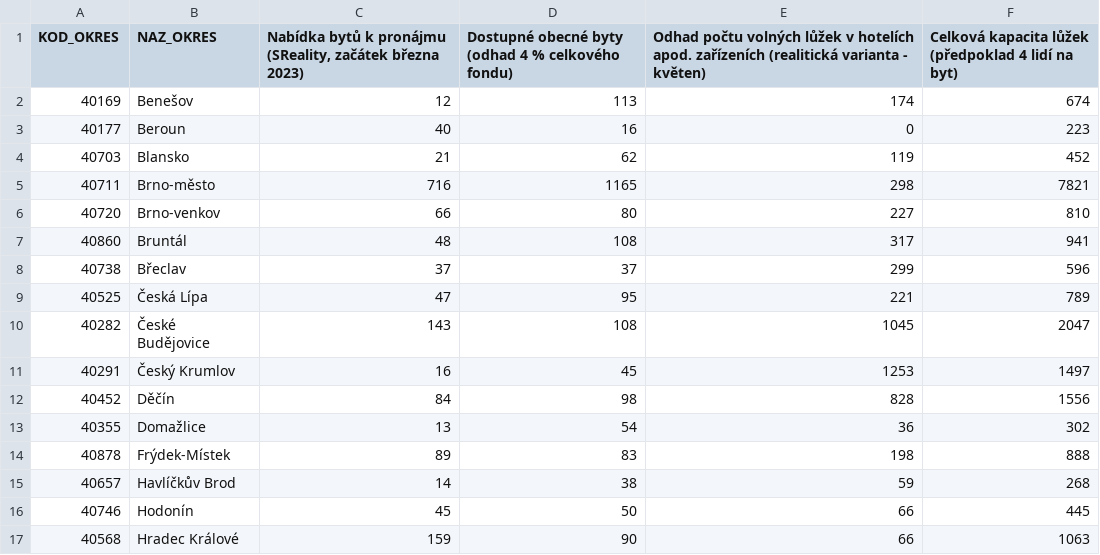
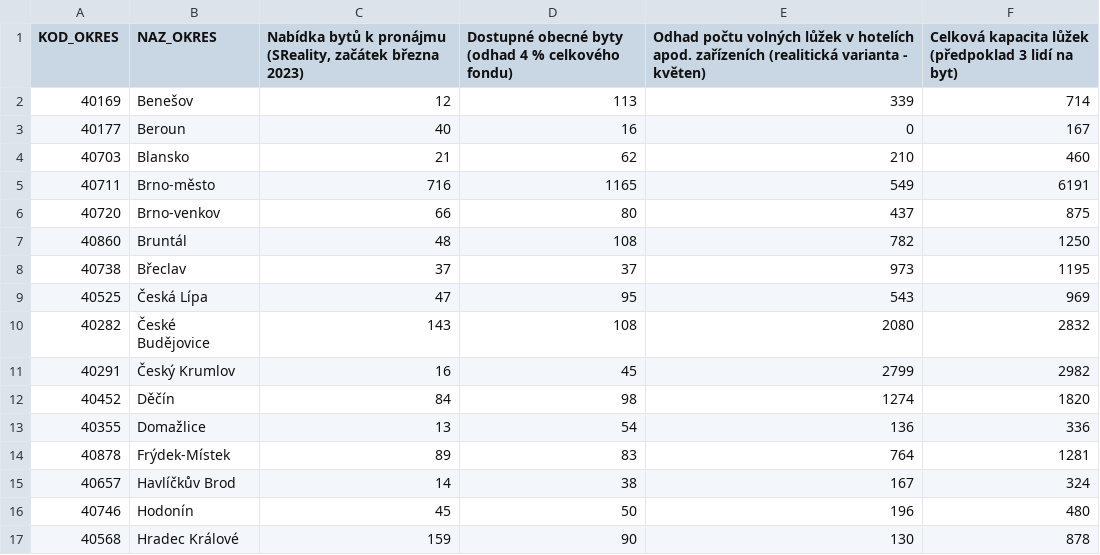
Before and after one commit to vlki/paq-ukrajina-mapy, a CSV file: source_data/03_total.csv, drawn as a sheet; only a part is shown; the diff covers the shown part only.

Commit message:
Update accomm data

```diff
--- a/source_data/03_total.csv
+++ b/source_data/03_total.csv
@@ -1,17 +1,17 @@
-KOD_OKRES,NAZ_OKRES,"Nabídka bytů k pronájmu (SReality, začátek března 2023)",Dostupné obecné byty (odhad 4 % celkového fondu),Odhad počtu volných lůžek v hotelích apod. zařízeních (realitická varianta - květen),Celková kapacita lůžek (předpoklad 4 lidí na byt)
-40169,Benešov,12,113,174,674
-40177,Beroun,40,16,0,223
-40703,Blansko,21,62,119,452
-40711,Brno-město,716,1165,298,7821
-40720,Brno-venkov,66,80,227,810
-40860,Bruntál,48,108,317,941
-40738,Břeclav,37,37,299,596
-40525,Česká Lípa,47,95,221,789
-40282,České Budějovice,143,108,1045,2047
-40291,Český Krumlov,16,45,1253,1497
-40452,Děčín,84,98,828,1556
-40355,Domažlice,13,54,36,302
-40878,Frýdek-Místek,89,83,198,888
-40657,Havlíčkův Brod,14,38,59,268
-40746,Hodonín,45,50,66,445
-40568,Hradec Králové,159,90,66,1063
+KOD_OKRES,NAZ_OKRES,"Nabídka bytů k pronájmu (SReality, začátek března 2023)",Dostupné obecné byty (odhad 4 % celkového fondu),Odhad počtu volných lůžek v hotelích apod. zařízeních (realitická varianta - květen),Celková kapacita lůžek (předpoklad 3 lidí na byt)
+40169,Benešov,12,113,339,714
+40177,Beroun,40,16,0,167
+40703,Blansko,21,62,210,460
+40711,Brno-město,716,1165,549,6191
+40720,Brno-venkov,66,80,437,875
+40860,Bruntál,48,108,782,1250
+40738,Břeclav,37,37,973,1195
+40525,Česká Lípa,47,95,543,969
+40282,České Budějovice,143,108,2080,2832
+40291,Český Krumlov,16,45,2799,2982
+40452,Děčín,84,98,1274,1820
+40355,Domažlice,13,54,136,336
+40878,Frýdek-Místek,89,83,764,1281
+40657,Havlíčkův Brod,14,38,167,324
+40746,Hodonín,45,50,196,480
+40568,Hradec Králové,159,90,130,878
```
Also changed, not shown: 122 edited cells elsewhere in this file, 5 other files.
